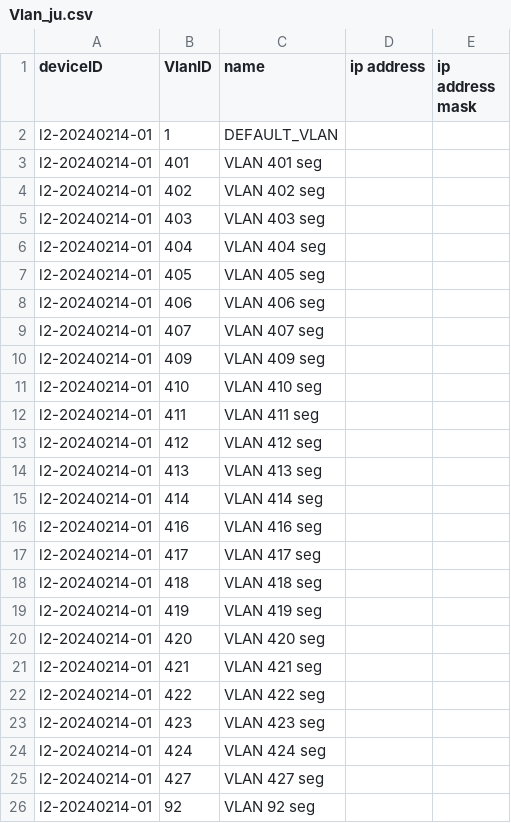
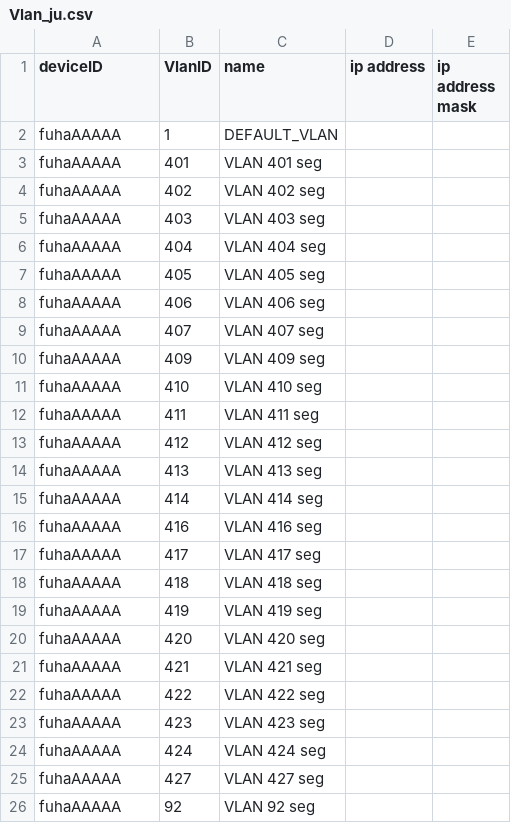
Before and after one commit to sadahira29/cyber, a CSV file: juniper/xml_to_csv/output/Vlan_ju.csv, drawn as a sheet.

```diff
--- a/juniper/xml_to_csv/output/Vlan_ju.csv
+++ b/juniper/xml_to_csv/output/Vlan_ju.csv
@@ -1,26 +1,26 @@
 deviceID,VlanID,name,ip address,ip address mask
-l2-20240214-01,1,DEFAULT_VLAN,,
-l2-20240214-01,401,VLAN 401 seg,,
-l2-20240214-01,402,VLAN 402 seg,,
-l2-20240214-01,403,VLAN 403 seg,,
-l2-20240214-01,404,VLAN 404 seg,,
-l2-20240214-01,405,VLAN 405 seg,,
-l2-20240214-01,406,VLAN 406 seg,,
-l2-20240214-01,407,VLAN 407 seg,,
-l2-20240214-01,409,VLAN 409 seg,,
-l2-20240214-01,410,VLAN 410 seg,,
-l2-20240214-01,411,VLAN 411 seg,,
-l2-20240214-01,412,VLAN 412 seg,,
-l2-20240214-01,413,VLAN 413 seg,,
-l2-20240214-01,414,VLAN 414 seg,,
-l2-20240214-01,416,VLAN 416 seg,,
-l2-20240214-01,417,VLAN 417 seg,,
-l2-20240214-01,418,VLAN 418 seg,,
-l2-20240214-01,419,VLAN 419 seg,,
-l2-20240214-01,420,VLAN 420 seg,,
-l2-20240214-01,421,VLAN 421 seg,,
-l2-20240214-01,422,VLAN 422 seg,,
-l2-20240214-01,423,VLAN 423 seg,,
-l2-20240214-01,424,VLAN 424 seg,,
-l2-20240214-01,427,VLAN 427 seg,,
-l2-20240214-01,92,VLAN 92 seg,,
+fuhaAAAAA,1,DEFAULT_VLAN,,
+fuhaAAAAA,401,VLAN 401 seg,,
+fuhaAAAAA,402,VLAN 402 seg,,
+fuhaAAAAA,403,VLAN 403 seg,,
+fuhaAAAAA,404,VLAN 404 seg,,
+fuhaAAAAA,405,VLAN 405 seg,,
+fuhaAAAAA,406,VLAN 406 seg,,
+fuhaAAAAA,407,VLAN 407 seg,,
+fuhaAAAAA,409,VLAN 409 seg,,
+fuhaAAAAA,410,VLAN 410 seg,,
+fuhaAAAAA,411,VLAN 411 seg,,
+fuhaAAAAA,412,VLAN 412 seg,,
+fuhaAAAAA,413,VLAN 413 seg,,
+fuhaAAAAA,414,VLAN 414 seg,,
+fuhaAAAAA,416,VLAN 416 seg,,
+fuhaAAAAA,417,VLAN 417 seg,,
+fuhaAAAAA,418,VLAN 418 seg,,
+fuhaAAAAA,419,VLAN 419 seg,,
+fuhaAAAAA,420,VLAN 420 seg,,
+fuhaAAAAA,421,VLAN 421 seg,,
+fuhaAAAAA,422,VLAN 422 seg,,
+fuhaAAAAA,423,VLAN 423 seg,,
+fuhaAAAAA,424,VLAN 424 seg,,
+fuhaAAAAA,427,VLAN 427 seg,,
+fuhaAAAAA,92,VLAN 92 seg,,
```
Also changed, not shown: juniper/xml_to_csv/output/Interface_ju.csv, 8 other files.
